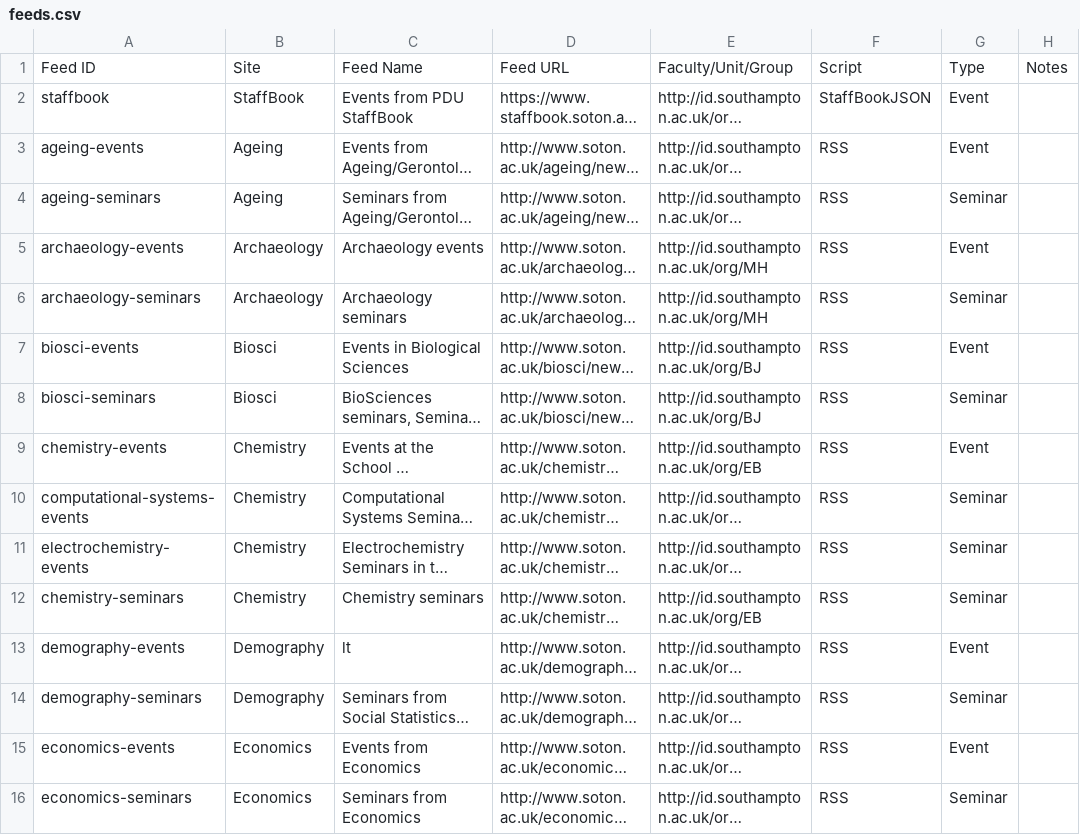
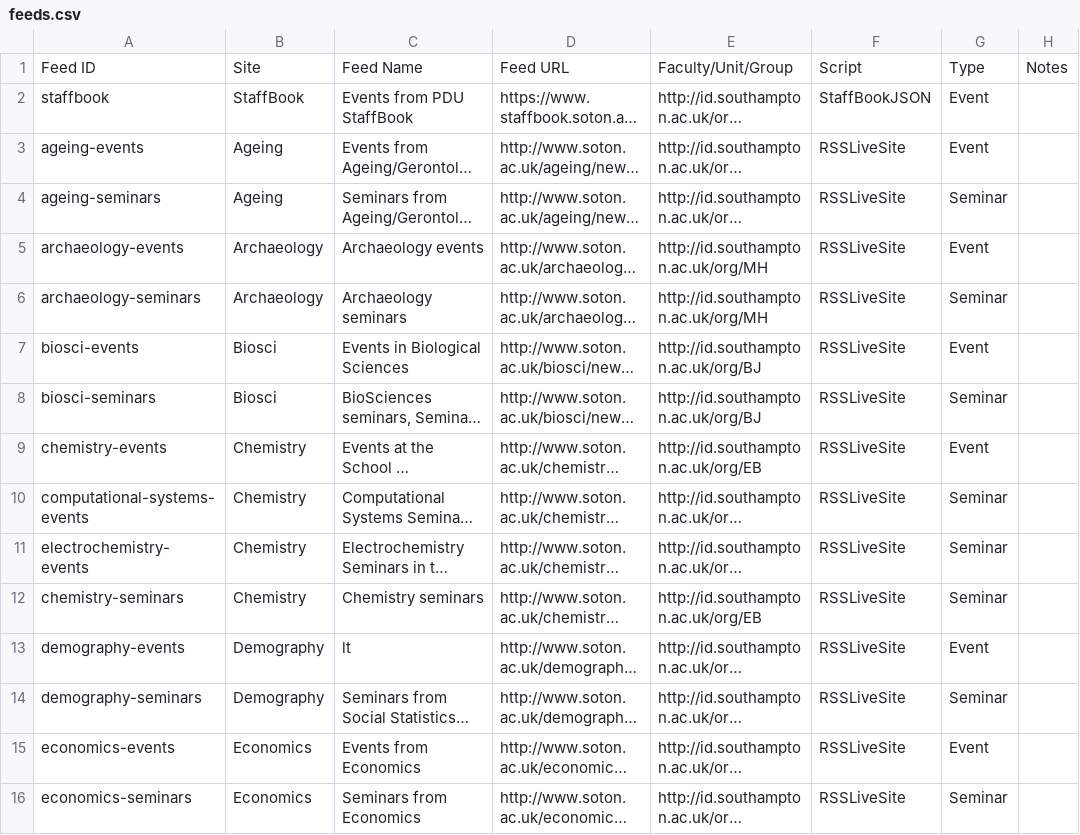
Before and after one commit to crwilliams/Event-Feed-Aggregator, a CSV file: etc/feeds.csv, drawn as a sheet; only a part is shown; long unchanged cells end in …; the diff covers the shown part only; the diff names each change by its address in the sheet, - before the commit and + after, or states it on an @@ line.

Commit message:
Fixed some rogue feeds by adding an extra scraper for LiveSite RSS.

```diff
--- a/etc/feeds.csv
+++ b/etc/feeds.csv
-F3:F16: RSS
+F3:F16: RSSLiveSite
```
Also changed, not shown: 1 added row and 59 edited cells elsewhere in this file, 2 other files.
